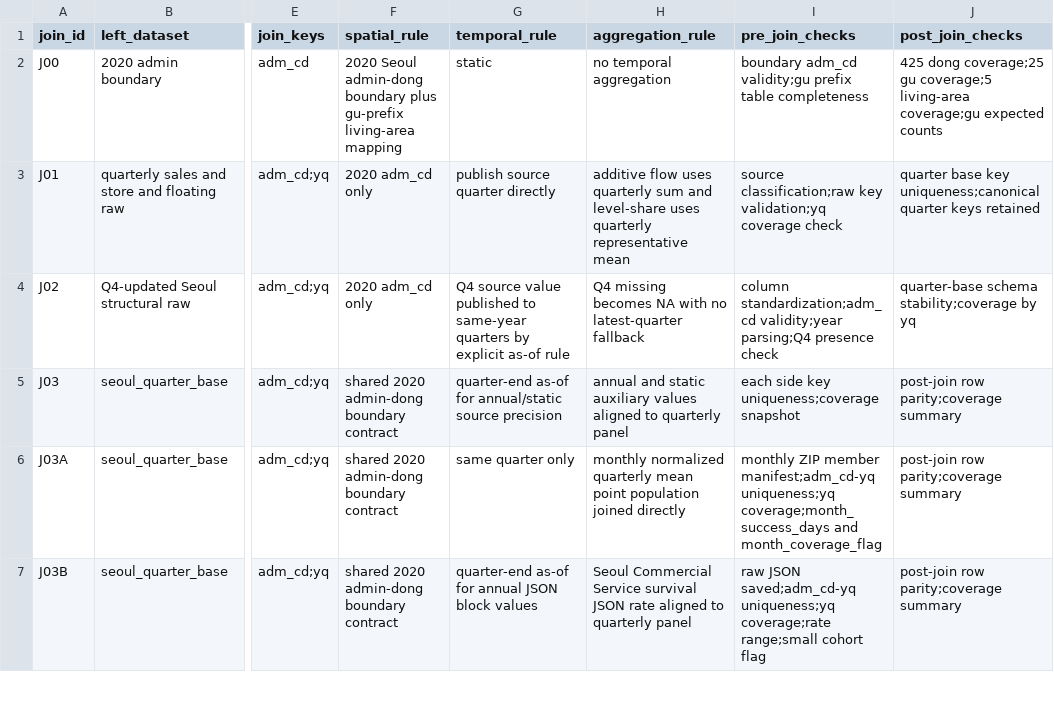
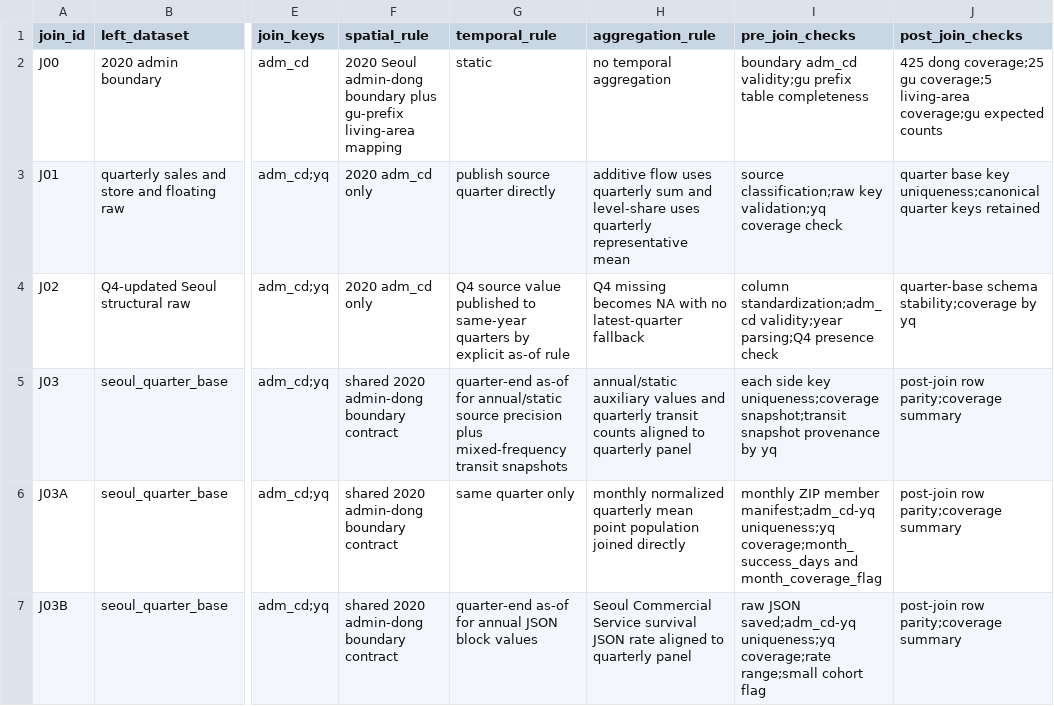
Before and after one commit to slowpacer9504/aging-commercial-vitality-seoul, a CSV file: 04_Docs/02_Codebook/03_join_harmonization_rules.csv, drawn as a sheet; only a part is shown, gaps mark what is left out; the diff names each change by its address in the sheet, - before the commit and + after, or states it on an @@ line.

```diff
--- a/04_Docs/02_Codebook/03_join_harmonization_rules.csv
+++ b/04_Docs/02_Codebook/03_join_harmonization_rules.csv
-G5 (temporal_rule): …source precision
+G5 (temporal_rule): …source precision plus mixed-frequency transit snapshots
-H5 (aggregation_rule): annual and static auxiliary values aligned to…
+H5 (aggregation_rule): annual/static auxiliary values and quarterly transit counts aligned to…
-I5 (pre_join_checks): …key uniqueness;coverage snapshot
+I5 (pre_join_checks): …key uniqueness;coverage snapshot;transit snapshot provenance by yq
```
Also changed, not shown: 04_Docs/02_Codebook/02_variable_dictionary.csv, 9 other files.
